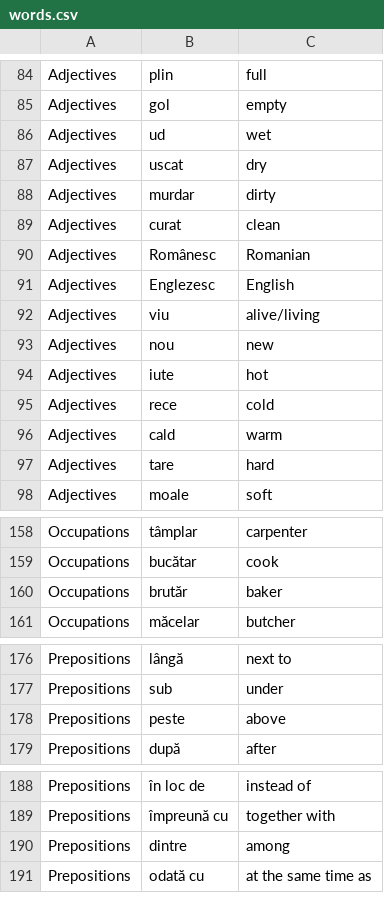
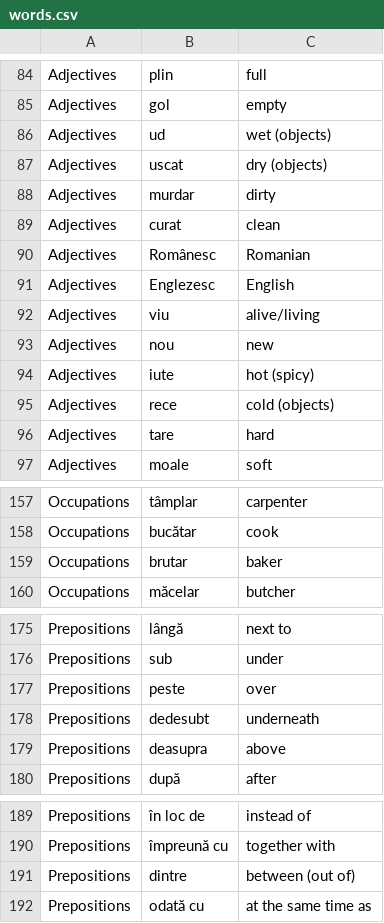
Before and after one commit to jamesinsheffield/1000Words, a CSV file: words.csv, drawn as a sheet; only a part is shown, gaps mark what is left out; the diff covers the shown part only.

```diff
--- a/words.csv
+++ b/words.csv
@@ -85,4 +85,4 @@ Adjectives,plin,full
 Adjectives,gol,empty
-Adjectives,ud,wet
-Adjectives,uscat,dry
+Adjectives,ud,wet (objects)
+Adjectives,uscat,dry (objects)
 Adjectives,murdar,dirty
@@ -93,5 +93,4 @@ Adjectives,viu,alive/living
 Adjectives,nou,new
-Adjectives,iute,hot
-Adjectives,rece,cold
-Adjectives,cald,warm
+Adjectives,iute,hot (spicy)
+Adjectives,rece,cold (objects)
 Adjectives,tare,hard
@@ -159,3 +158,3 @@ Occupations,tâmplar,carpenter
 Occupations,bucătar,cook
-Occupations,brutăr,baker
+Occupations,brutar,baker
 Occupations,măcelar,butcher
@@ -177,3 +176,5 @@ Prepositions,lângă,next to
 Prepositions,sub,under
-Prepositions,peste,above
+Prepositions,peste,over
+Prepositions,dedesubt,underneath
+Prepositions,deasupra,above
 Prepositions,după,after
@@ -189,3 +190,3 @@ Prepositions,în loc de,instead of
 Prepositions,împreună cu,together with
-Prepositions,dintre,among
+Prepositions,dintre,between (out of)
 Prepositions,odată cu,at the same time as
```
Also changed, not shown: 25 added rows elsewhere in this file, 1 other file.
